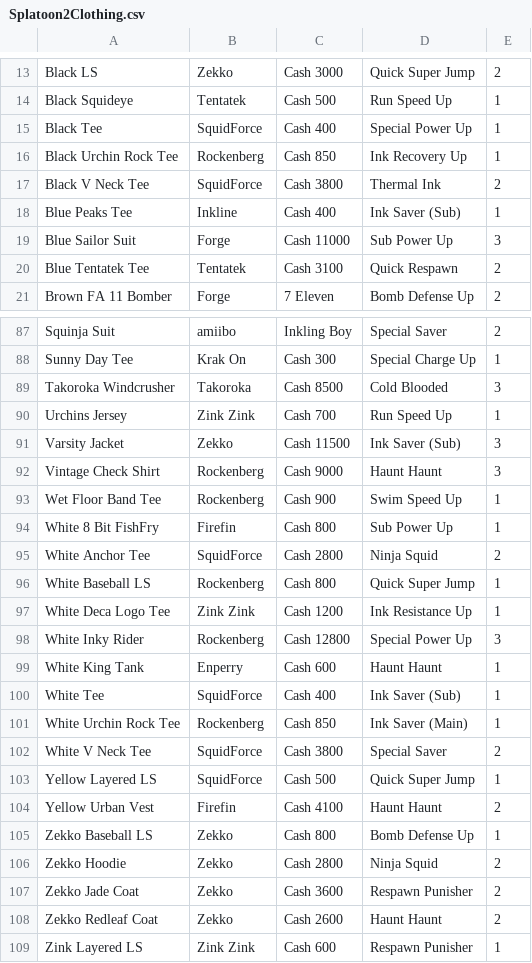
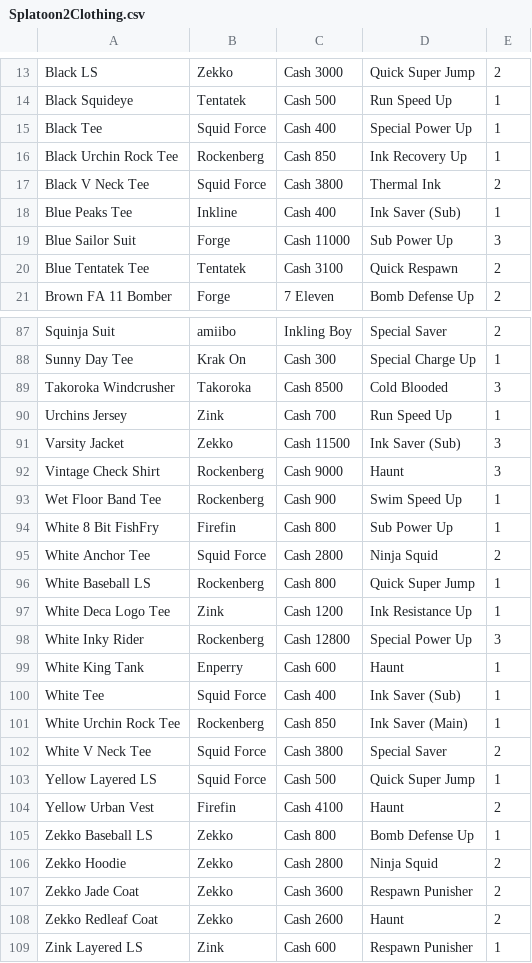
Before and after one commit to Rimaslxbya/Splatoon2Companion, a CSV file: app/src/main/assets/Splatoon2Clothing.csv, drawn as a sheet; only a part is shown, gaps mark what is left out; the diff covers the shown part only.

```diff
--- a/app/src/main/assets/Splatoon2Clothing.csv
+++ b/app/src/main/assets/Splatoon2Clothing.csv
@@ -14,5 +14,5 @@ Black LS,Zekko,Cash 3000,Quick Super Jump,2
 Black Squideye,Tentatek,Cash 500,Run Speed Up,1
-Black Tee,SquidForce,Cash 400,Special Power Up,1
+Black Tee,Squid Force,Cash 400,Special Power Up,1
 Black Urchin Rock Tee,Rockenberg,Cash 850,Ink Recovery Up,1
-Black V Neck Tee,SquidForce,Cash 3800,Thermal Ink,2
+Black V Neck Tee,Squid Force,Cash 3800,Thermal Ink,2
 Blue Peaks Tee,Inkline,Cash 400,Ink Saver (Sub),1
@@ -89,17 +89,17 @@ Sunny Day Tee,Krak On,Cash 300,Special Charge Up,1
 Takoroka Windcrusher,Takoroka,Cash 8500,Cold Blooded,3
-Urchins Jersey,Zink Zink,Cash 700,Run Speed Up,1
+Urchins Jersey,Zink,Cash 700,Run Speed Up,1
 Varsity Jacket,Zekko,Cash 11500,Ink Saver (Sub),3
-Vintage Check Shirt,Rockenberg,Cash 9000,Haunt Haunt,3
+Vintage Check Shirt,Rockenberg,Cash 9000,Haunt,3
 Wet Floor Band Tee,Rockenberg,Cash 900,Swim Speed Up,1
 White 8 Bit FishFry,Firefin,Cash 800,Sub Power Up,1
-White Anchor Tee,SquidForce,Cash 2800,Ninja Squid,2
+White Anchor Tee,Squid Force,Cash 2800,Ninja Squid,2
 White Baseball LS,Rockenberg,Cash 800,Quick Super Jump,1
-White Deca Logo Tee,Zink Zink,Cash 1200,Ink Resistance Up,1
+White Deca Logo Tee,Zink,Cash 1200,Ink Resistance Up,1
 White Inky Rider,Rockenberg,Cash 12800,Special Power Up,3
-White King Tank,Enperry,Cash 600,Haunt Haunt,1
-White Tee,SquidForce,Cash 400,Ink Saver (Sub),1
+White King Tank,Enperry,Cash 600,Haunt,1
+White Tee,Squid Force,Cash 400,Ink Saver (Sub),1
 White Urchin Rock Tee,Rockenberg,Cash 850,Ink Saver (Main),1
-White V Neck Tee,SquidForce,Cash 3800,Special Saver,2
-Yellow Layered LS,SquidForce,Cash 500,Quick Super Jump,1
-Yellow Urban Vest,Firefin,Cash 4100,Haunt Haunt,2
+White V Neck Tee,Squid Force,Cash 3800,Special Saver,2
+Yellow Layered LS,Squid Force,Cash 500,Quick Super Jump,1
+Yellow Urban Vest,Firefin,Cash 4100,Haunt,2
 Zekko Baseball LS,Zekko,Cash 800,Bomb Defense Up,1
@@ -107,3 +107,3 @@ Zekko Hoodie,Zekko,Cash 2800,Ninja Squid,2
 Zekko Jade Coat,Zekko,Cash 3600,Respawn Punisher,2
-Zekko Redleaf Coat,Zekko,Cash 2600,Haunt Haunt,2
-Zink Layered LS,Zink Zink,Cash 600,Respawn Punisher,1
+Zekko Redleaf Coat,Zekko,Cash 2600,Haunt,2
+Zink Layered LS,Zink,Cash 600,Respawn Punisher,1
```
Also changed, not shown: 11 edited cells elsewhere in this file, app/src/main/assets/Splatoon2BrandBias.csv, app/src/main/assets/Splatoon2Headgear.csv, 1 other file.
